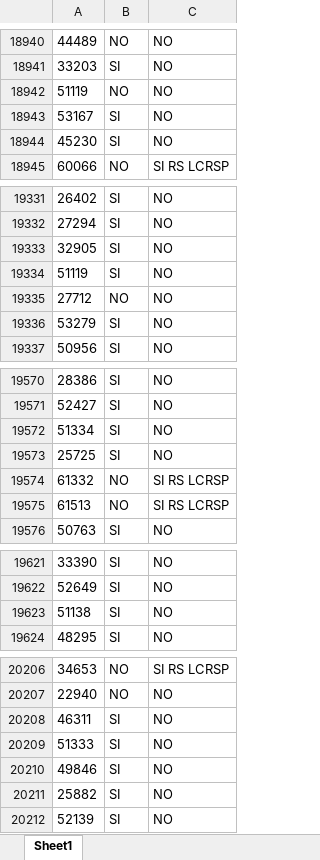
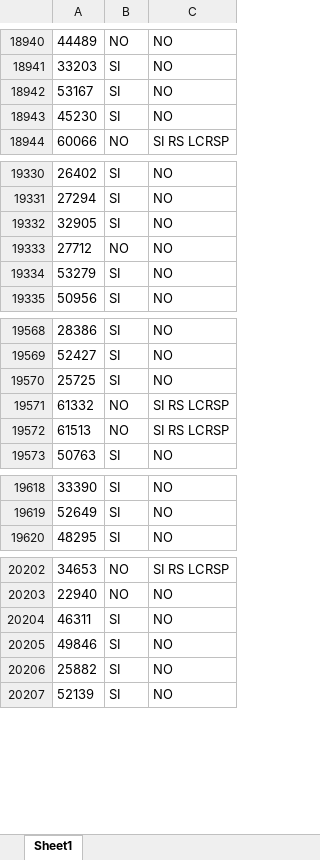
Before and after one commit to sptechpanama/scrapers_suite, an Excel workbook: data/fichas/todas_las_fichas.xlsx, sheet Sheet1, drawn as a sheet; only a part is shown, gaps mark what is left out; values as stored, in another font and other column widths than the file's, no borders; the diff covers the shown part only; the diff names each change by its address in the sheet, - before the commit and + after, or states it on an @@ line.

```diff
--- a/data/fichas/todas_las_fichas.xlsx (sheet Sheet1)
+++ b/data/fichas/todas_las_fichas.xlsx (sheet Sheet1)
-row 18942: 51119 | NO | NO
-row 19334: 51119 | SI | NO
-row 19572: 51334 | SI | NO
-row 19623: 51138 | SI | NO
-row 20209: 51333 | SI | NO
```
Also changed, not shown: 10 removed rows elsewhere in this sheet, data/clrir/fichas_con_CT_sin_RS.xlsx, data/fichas/fichas_con_requisitos.xlsx, 6 other files.
